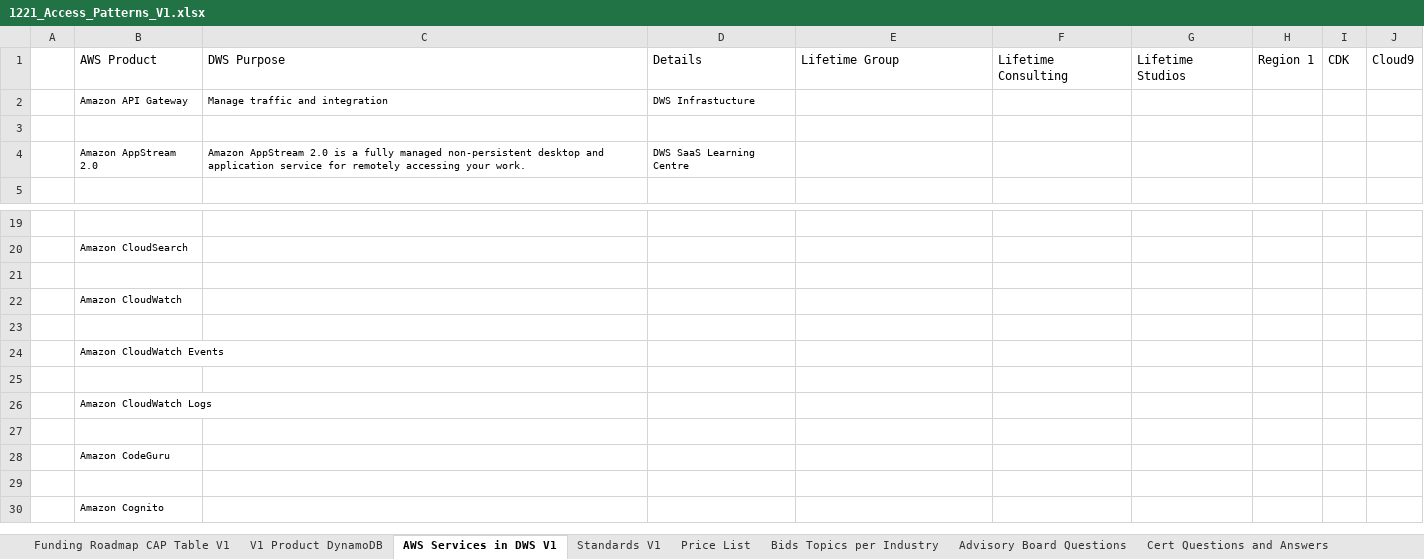
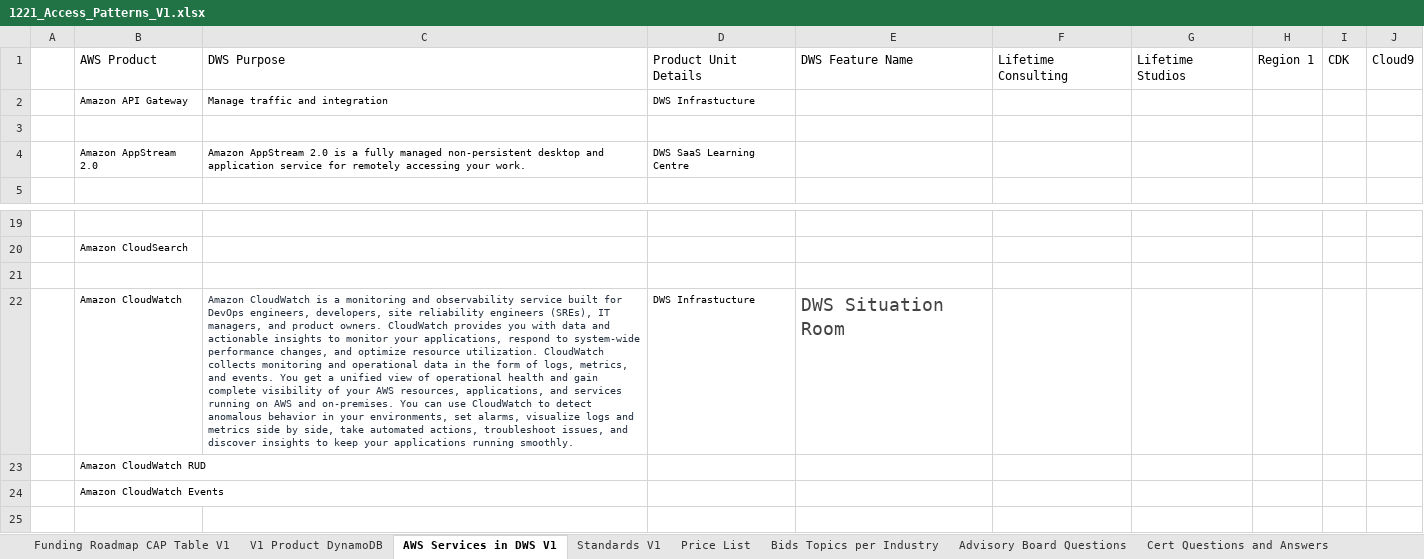
Before and after one commit to blogtheristo/dws, an Excel workbook: Project/1221_Access_Patterns_V1.xlsx, sheet AWS Services in DWS V1, drawn as a sheet; only a part is shown, gaps mark what is left out; the shorter side is filled out with more unchanged rows; values as stored, in another font and other column widths than the file's, no borders; charts and pictures not drawn; removed rows and columns are numbered as before the commit, all else as after; the diff names each change by its address in the sheet, - before the commit and + after, or states it on an @@ line.

Commit message:
260122_01
CloudWatch update
Situation Room

```diff
--- a/Project/1221_Access_Patterns_V1.xlsx (sheet AWS Services in DWS V1)
+++ b/Project/1221_Access_Patterns_V1.xlsx (sheet AWS Services in DWS V1)
-D1: Details
+D1: Product Unit Details
-E1: Lifetime Group
+E1: DWS Feature Name
+row 22:  | Amazon CloudWatch | Amazon CloudWatch is a monitoring and observability service built for DevOps engineers, developers, site reliability engineers (SREs), IT managers, and product owners. CloudWatch provides you with data and actionable insights to monitor your applications, respond to system-wide performance changes, and optimize resource utilization. CloudWatch collects monitoring and operational data in the form of logs, metrics, and events. You get a unified view of operational health and gain complete visibility of your AWS resources, applications, and services running on AWS and on-premises. You can use CloudWatch to detect anomalous behavior in your environments, set alarms, visualize logs and metrics side by side, take automated actions, troubleshoot issues, and discover insights to keep your applications running smoothly. | DWS Infrastucture | DWS Situation Room
-B23: Amazon CloudWatch
+B23: Amazon CloudWatch RUD
-row 23: (empty)
```
Also changed, not shown: charts or pictures.
